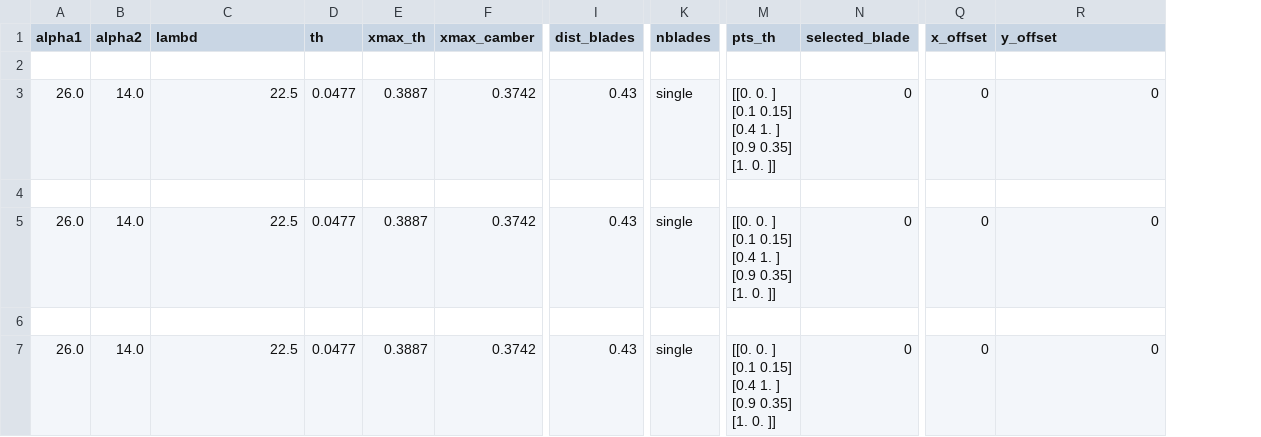
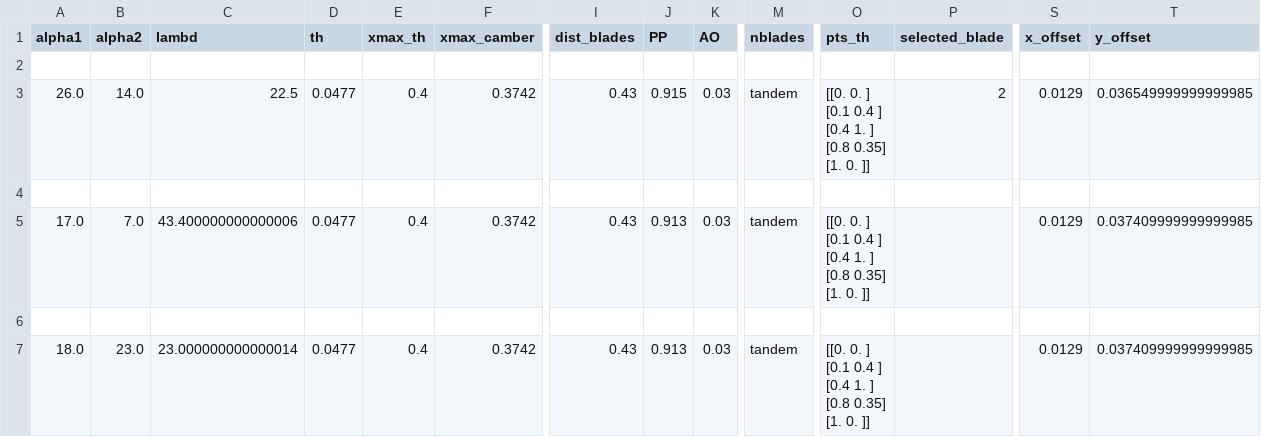
Before and after one commit to badabush/Blade-Optimization-Tool, a CSV file: geo_output/blade_config/savestate1.csv, drawn as a sheet; only a part is shown, gaps mark what is left out; addresses are those after the commit; ↵ is a line break in a cell; the diff names each change by its address in the sheet, - before the commit and + after, or states it on an @@ line.

Commit message:
ref #24 : adding GUI elements for tandem gap; adding loading blade from txt for tandem blades with gap from bladedesigner; fixing loading config for tandem blades; removing arrow control for second blade since it is obsolete with PP and AO for gap

```diff
--- a/geo_output/blade_config/savestate1.csv
+++ b/geo_output/blade_config/savestate1.csv
+column J (PP), rows 3-7: 0.915 |  | 0.913 |  | 0.913
+column K (AO), rows 3-7: 0.03 |  | 0.03 |  | 0.03
-E3 (xmax_th): 0.3887
+E3 (xmax_th): 0.4
-M3 (nblades): single
+M3 (nblades): tandem
-O3 (pts_th): …] ↵ [0.1 0.15] ↵ [0.4 1. ] ↵ [0.9 0.35] ↵ [1.…
+O3 (pts_th): …] ↵ [0.1 0.4 ] ↵ [0.4 1. ] ↵ [0.8 0.35] ↵ [1.…
-P3 (selected_blade): 0
+P3 (selected_blade): 2
-S3 (x_offset): 0
+S3 (x_offset): 0.0129
-T3 (y_offset): 0
+T3 (y_offset): 0.036549999999999985
-A5 (alpha1): 26.0
+A5 (alpha1): 17.0
-B5 (alpha2): 14.0
+B5 (alpha2): 7.0
-C5 (lambd): 22.5
+C5 (lambd): 43.400000000000006
-E5 (xmax_th): 0.3887
+E5 (xmax_th): 0.4
-M5 (nblades): single
+M5 (nblades): tandem
-O5 (pts_th): …] ↵ [0.1 0.15] ↵ [0.4 1. ] ↵ [0.9 0.35] ↵ [1.…
+O5 (pts_th): …] ↵ [0.1 0.4 ] ↵ [0.4 1. ] ↵ [0.8 0.35] ↵ [1.…
-P5 (selected_blade): 0
+P5 (selected_blade): (empty)
-S5 (x_offset): 0
+S5 (x_offset): 0.0129
-T5 (y_offset): 0
+T5 (y_offset): 0.037409999999999985
-A7 (alpha1): 26.0
+A7 (alpha1): 18.0
-B7 (alpha2): 14.0
+B7 (alpha2): 23.0
-C7 (lambd): 22.5
+C7 (lambd): 23.000000000000014
-E7 (xmax_th): 0.3887
+E7 (xmax_th): 0.4
-M7 (nblades): single
+M7 (nblades): tandem
-O7 (pts_th): …] ↵ [0.1 0.15] ↵ [0.4 1. ] ↵ [0.9 0.35] ↵ [1.…
+O7 (pts_th): …] ↵ [0.1 0.4 ] ↵ [0.4 1. ] ↵ [0.8 0.35] ↵ [1.…
-P7 (selected_blade): 0
+P7 (selected_blade): (empty)
-S7 (x_offset): 0
+S7 (x_offset): 0.0129
-T7 (y_offset): 0
+T7 (y_offset): 0.037409999999999985
```
Also changed, not shown: 7 other files.
